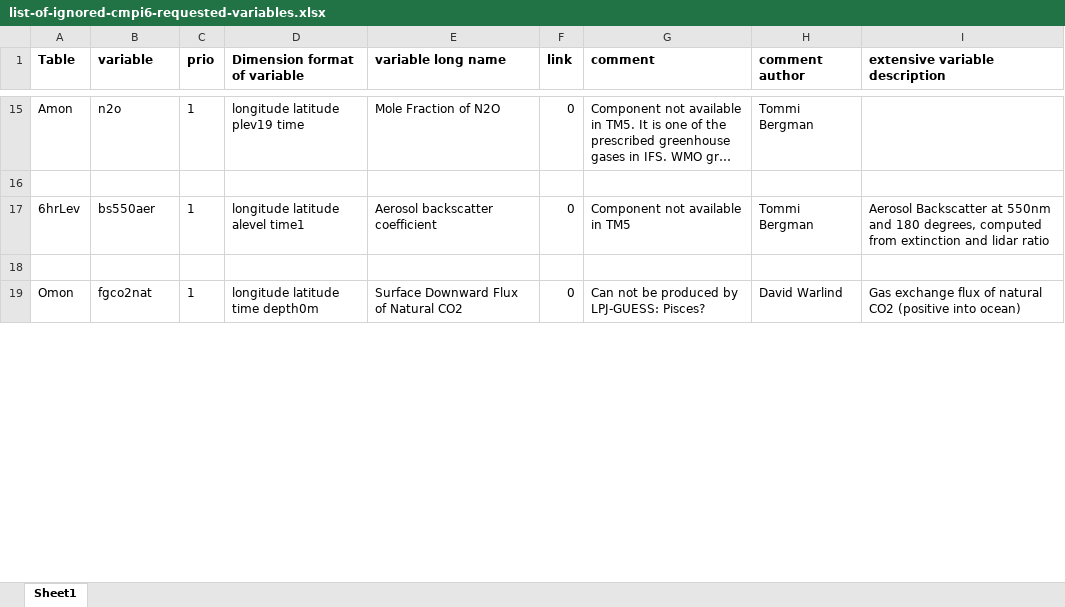
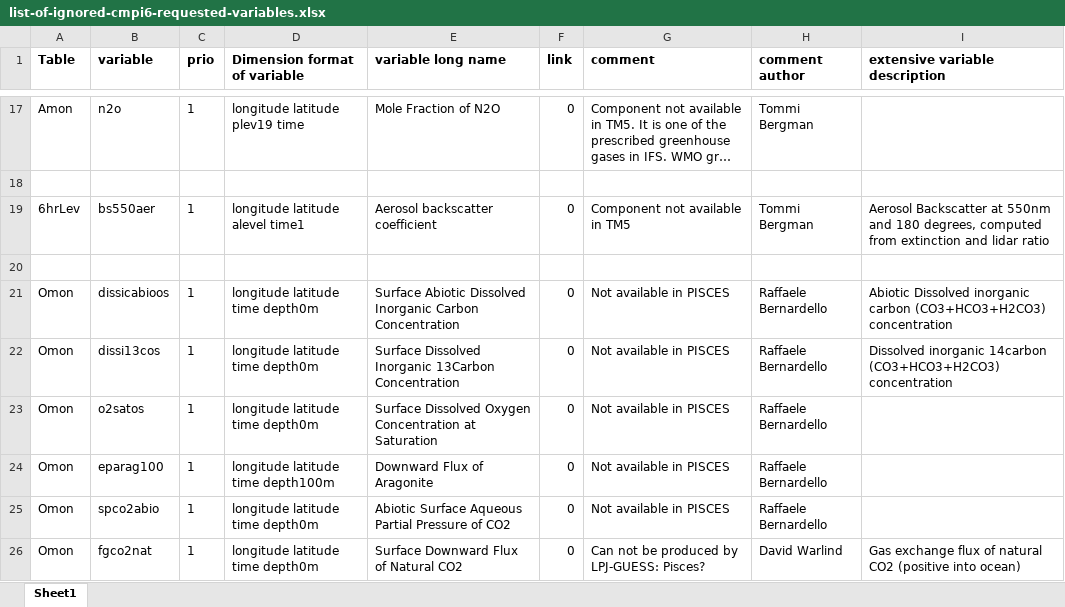
Before and after one commit to EC-Earth/ece2cmor3, an Excel workbook: ece2cmor3/resources/list-of-ignored-cmpi6-requested-variables.xlsx, sheet Sheet1, drawn as a sheet; only a part is shown, gaps mark what is left out; long unchanged cells end in …; values as stored, in another font and other column widths than the file's, no borders; the diff covers the shown part only; the diff names each change by its address in the sheet, - before the commit and + after, or states it on an @@ line.

Commit message:
Update the basic lists for identification and shaconemo ping file updates, like in th epre basic lists in previous commits.

```diff
--- a/ece2cmor3/resources/list-of-ignored-cmpi6-requested-variables.xlsx (sheet Sheet1)
+++ b/ece2cmor3/resources/list-of-ignored-cmpi6-requested-variables.xlsx (sheet Sheet1)
+row 21: Omon | dissicabioos | 1 | longitude latitude time depth0m | Surface Abiotic Dissolved Inorganic Carbon Concentration | 0 | Not available in PISCES | Raffaele Bernardello | Abiotic Dissolved inorganic carbon (CO3+HCO3+H2CO3) concentration
+row 22: Omon | dissi13cos | 1 | longitude latitude time depth0m | Surface Dissolved Inorganic 13Carbon Concentration | 0 | Not available in PISCES | Raffaele Bernardello | Dissolved inorganic 14carbon (CO3+HCO3+H2CO3) concentration
+row 23: Omon | o2satos | 1 | longitude latitude time depth0m | Surface Dissolved Oxygen Concentration at Saturation | 0 | Not available in PISCES | Raffaele Bernardello
+row 24: Omon | eparag100 | 1 | longitude latitude time depth100m | Downward Flux of Aragonite | 0 | Not available in PISCES | Raffaele Bernardello
+row 25: Omon | spco2abio | 1 | longitude latitude time depth0m | Abiotic Surface Aqueous Partial Pressure of CO2 | 0 | Not available in PISCES | Raffaele Bernardello
```
Also changed, not shown: 10 added rows and 58 edited cells elsewhere in this sheet, ece2cmor3/resources/list-of-identified-missing-cmpi6-requested-variables.xlsx.
